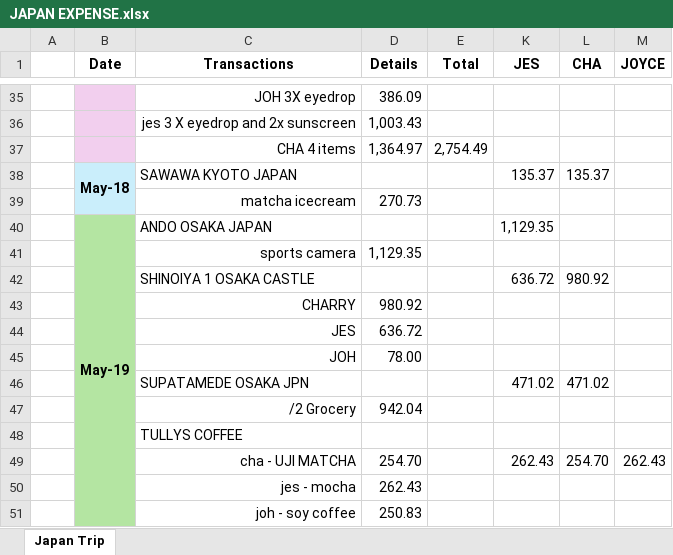
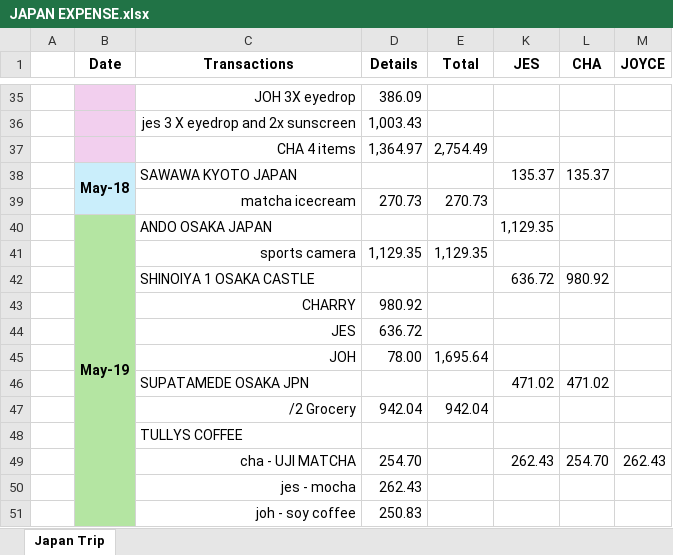
Before and after one commit to reguyaj/japan-trip-expenses, an Excel workbook: JAPAN EXPENSE.xlsx, sheet Japan Trip, drawn as a sheet; only a part is shown, gaps mark what is left out; values as stored, in another font and other column widths than the file's, no borders; the diff covers the shown part only; the diff names each change by its address in the sheet, - before the commit and + after, or states it on an @@ line.

Commit message:
Update Japan expense spreadsheet

```diff
--- a/JAPAN EXPENSE.xlsx (sheet Japan Trip)
+++ b/JAPAN EXPENSE.xlsx (sheet Japan Trip)
-E39 (Total): (empty)
+E39 (Total): 270.73
-E41 (Total): (empty)
+E41 (Total): 1,129.35
-E45 (Total): (empty)
+E45 (Total): 1,695.64
-E47 (Total): (empty)
+E47 (Total): 942.04
```
Also changed, not shown: 7 added rows, 7 removed rows and 18 edited cells elsewhere in this sheet.
